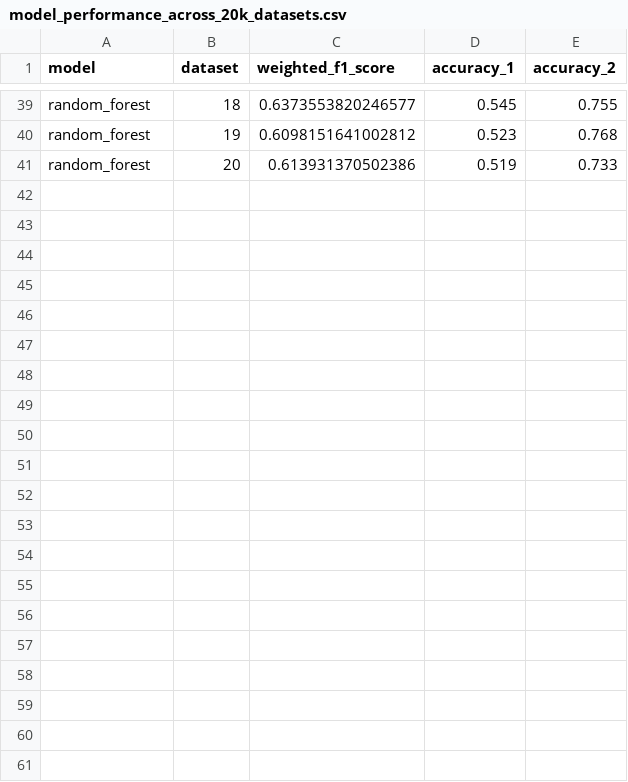
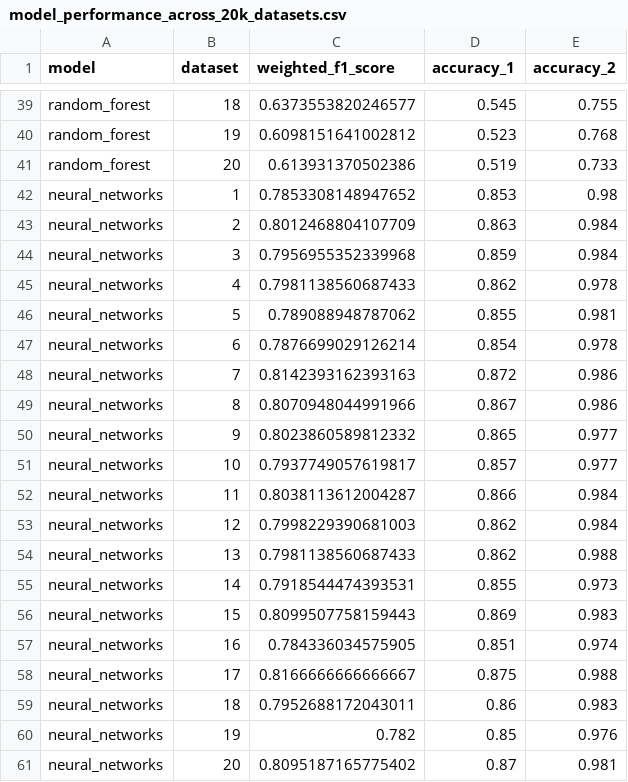
Before and after one commit to win-laeyee/traffic_accident_severity_prediction, a CSV file: metrics/model_performance_across_20k_datasets.csv, drawn as a sheet; only a part is shown, gaps mark what is left out; the diff names each change by its address in the sheet, - before the commit and + after, or states it on an @@ line.

```diff
--- a/metrics/model_performance_across_20k_datasets.csv
+++ b/metrics/model_performance_across_20k_datasets.csv
+row 42: neural_networks | 1 | 0.7853308148947652 | 0.853 | 0.98
+row 43: neural_networks | 2 | 0.8012468804107709 | 0.863 | 0.984
+row 44: neural_networks | 3 | 0.7956955352339968 | 0.859 | 0.984
+row 45: neural_networks | 4 | 0.7981138560687433 | 0.862 | 0.978
+row 46: neural_networks | 5 | 0.789088948787062 | 0.855 | 0.981
+row 47: neural_networks | 6 | 0.7876699029126214 | 0.854 | 0.978
+row 48: neural_networks | 7 | 0.8142393162393163 | 0.872 | 0.986
+row 49: neural_networks | 8 | 0.8070948044991966 | 0.867 | 0.986
+row 50: neural_networks | 9 | 0.8023860589812332 | 0.865 | 0.977
+row 51: neural_networks | 10 | 0.7937749057619817 | 0.857 | 0.977
+row 52: neural_networks | 11 | 0.8038113612004287 | 0.866 | 0.984
+row 53: neural_networks | 12 | 0.7998229390681003 | 0.862 | 0.984
+row 54: neural_networks | 13 | 0.7981138560687433 | 0.862 | 0.988
+row 55: neural_networks | 14 | 0.7918544474393531 | 0.855 | 0.973
+row 56: neural_networks | 15 | 0.8099507758159443 | 0.869 | 0.983
+row 57: neural_networks | 16 | 0.784336034575905 | 0.851 | 0.974
+row 58: neural_networks | 17 | 0.8166666666666667 | 0.875 | 0.988
+row 59: neural_networks | 18 | 0.7952688172043011 | 0.86 | 0.983
+row 60: neural_networks | 19 | 0.782 | 0.85 | 0.976
+row 61: neural_networks | 20 | 0.8095187165775402 | 0.87 | 0.981
```
Also changed, not shown: 3 other files.
